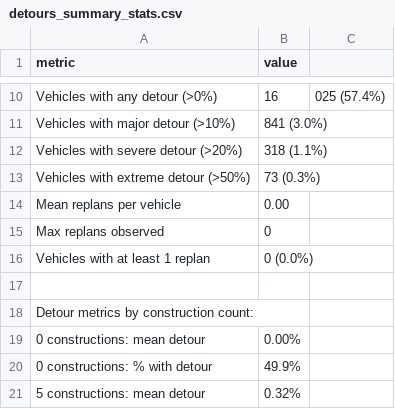
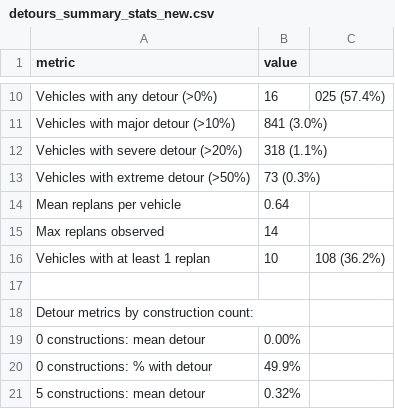
Before and after one commit to Odjej/JMTS, a CSV file: results/data/detours_summary_stats_new.csv (was results/data/detours_summary_stats.csv), drawn as a sheet; only a part is shown, gaps mark what is left out.

```diff
--- a/results/data/detours_summary_stats.csv
+++ b/results/data/detours_summary_stats_new.csv
@@ -13,5 +13,5 @@ Vehicles with severe detour (>20%),318 (1.1%)
 Vehicles with extreme detour (>50%),73 (0.3%)
-Mean replans per vehicle,0.00
-Max replans observed,0
-Vehicles with at least 1 replan,0 (0.0%)
+Mean replans per vehicle,0.64
+Max replans observed,14
+Vehicles with at least 1 replan,10,108 (36.2%)
 ,
```
Also changed, not shown: results/data/experiment_wide_range_v2.csv, 10 other files.
